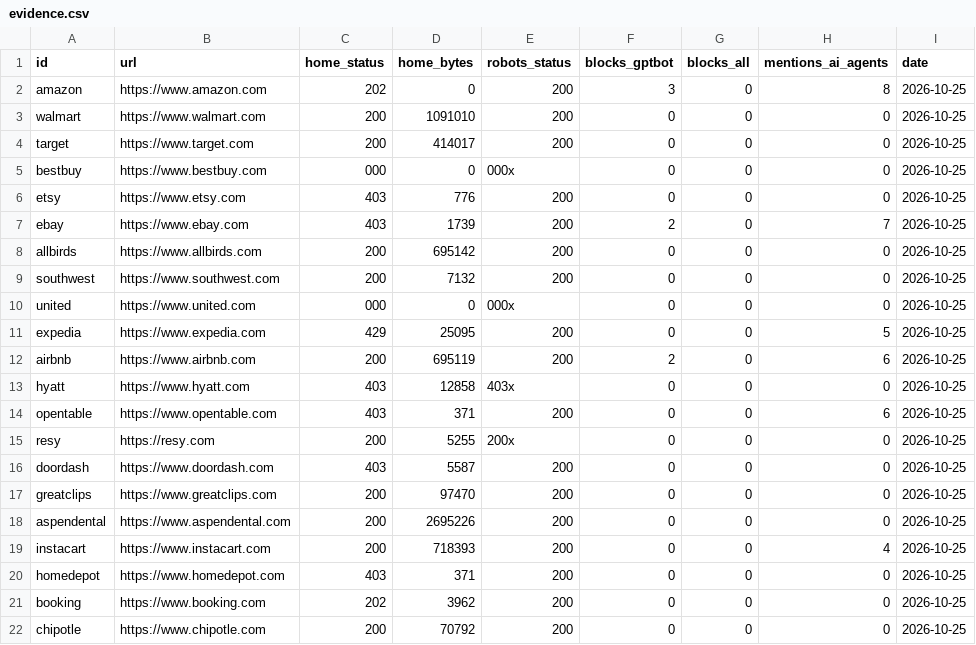
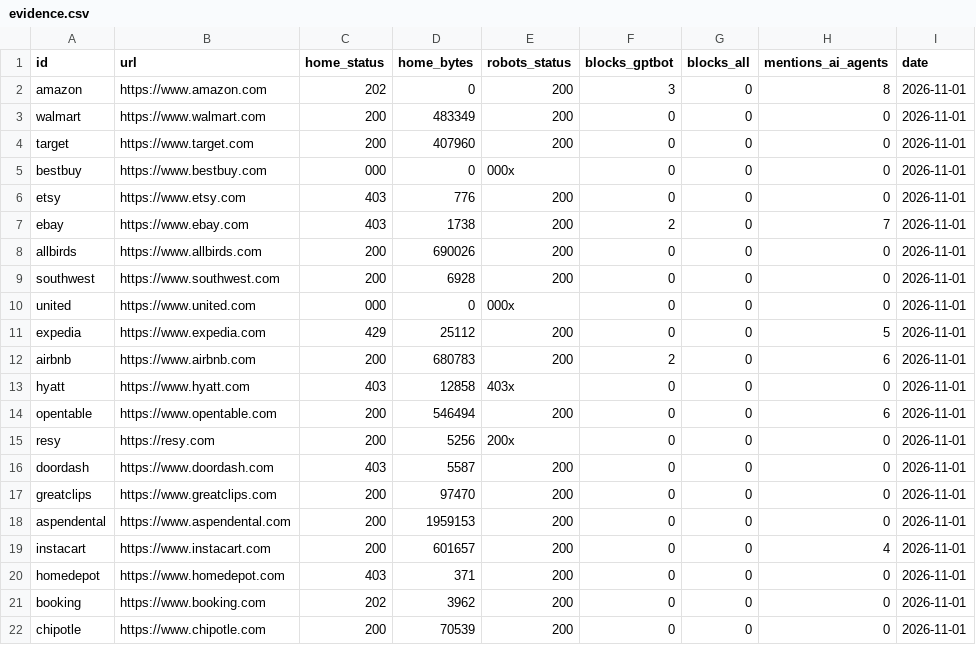
Before and after one commit to kah6314/agentready-index, a CSV file: data/evidence.csv, drawn as a sheet.

```diff
--- a/data/evidence.csv
+++ b/data/evidence.csv
@@ -1,22 +1,22 @@
 id,url,home_status,home_bytes,robots_status,blocks_gptbot,blocks_all,mentions_ai_agents,date
-amazon,https://www.amazon.com,202,0,200,3,0,8,2026-10-25
-walmart,https://www.walmart.com,200,1091010,200,0,0,0,2026-10-25
-target,https://www.target.com,200,414017,200,0,0,0,2026-10-25
-bestbuy,https://www.bestbuy.com,000,0,000x,0,0,0,2026-10-25
-etsy,https://www.etsy.com,403,776,200,0,0,0,2026-10-25
-ebay,https://www.ebay.com,403,1739,200,2,0,7,2026-10-25
-allbirds,https://www.allbirds.com,200,695142,200,0,0,0,2026-10-25
-southwest,https://www.southwest.com,200,7132,200,0,0,0,2026-10-25
-united,https://www.united.com,000,0,000x,0,0,0,2026-10-25
-expedia,https://www.expedia.com,429,25095,200,0,0,5,2026-10-25
-airbnb,https://www.airbnb.com,200,695119,200,2,0,6,2026-10-25
-hyatt,https://www.hyatt.com,403,12858,403x,0,0,0,2026-10-25
-opentable,https://www.opentable.com,403,371,200,0,0,6,2026-10-25
-resy,https://resy.com,200,5255,200x,0,0,0,2026-10-25
-doordash,https://www.doordash.com,403,5587,200,0,0,0,2026-10-25
-greatclips,https://www.greatclips.com,200,97470,200,0,0,0,2026-10-25
-aspendental,https://www.aspendental.com,200,2695226,200,0,0,0,2026-10-25
-instacart,https://www.instacart.com,200,718393,200,0,0,4,2026-10-25
-homedepot,https://www.homedepot.com,403,371,200,0,0,0,2026-10-25
-booking,https://www.booking.com,202,3962,200,0,0,0,2026-10-25
-chipotle,https://www.chipotle.com,200,70792,200,0,0,0,2026-10-25
+amazon,https://www.amazon.com,202,0,200,3,0,8,2026-11-01
+walmart,https://www.walmart.com,200,483349,200,0,0,0,2026-11-01
+target,https://www.target.com,200,407960,200,0,0,0,2026-11-01
+bestbuy,https://www.bestbuy.com,000,0,000x,0,0,0,2026-11-01
+etsy,https://www.etsy.com,403,776,200,0,0,0,2026-11-01
+ebay,https://www.ebay.com,403,1738,200,2,0,7,2026-11-01
+allbirds,https://www.allbirds.com,200,690026,200,0,0,0,2026-11-01
+southwest,https://www.southwest.com,200,6928,200,0,0,0,2026-11-01
+united,https://www.united.com,000,0,000x,0,0,0,2026-11-01
+expedia,https://www.expedia.com,429,25112,200,0,0,5,2026-11-01
+airbnb,https://www.airbnb.com,200,680783,200,2,0,6,2026-11-01
+hyatt,https://www.hyatt.com,403,12858,403x,0,0,0,2026-11-01
+opentable,https://www.opentable.com,200,546494,200,0,0,6,2026-11-01
+resy,https://resy.com,200,5256,200x,0,0,0,2026-11-01
+doordash,https://www.doordash.com,403,5587,200,0,0,0,2026-11-01
+greatclips,https://www.greatclips.com,200,97470,200,0,0,0,2026-11-01
+aspendental,https://www.aspendental.com,200,1959153,200,0,0,0,2026-11-01
+instacart,https://www.instacart.com,200,601657,200,0,0,4,2026-11-01
+homedepot,https://www.homedepot.com,403,371,200,0,0,0,2026-11-01
+booking,https://www.booking.com,202,3962,200,0,0,0,2026-11-01
+chipotle,https://www.chipotle.com,200,70539,200,0,0,0,2026-11-01
```
Also changed, not shown: 2 other files.
